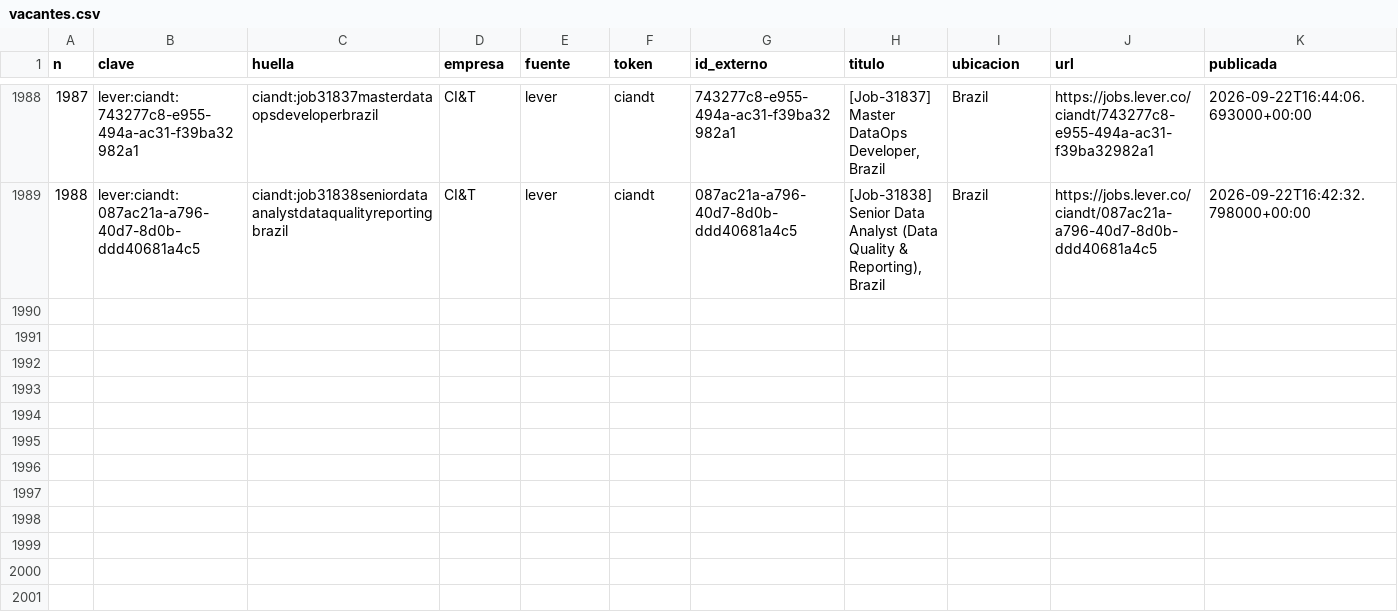
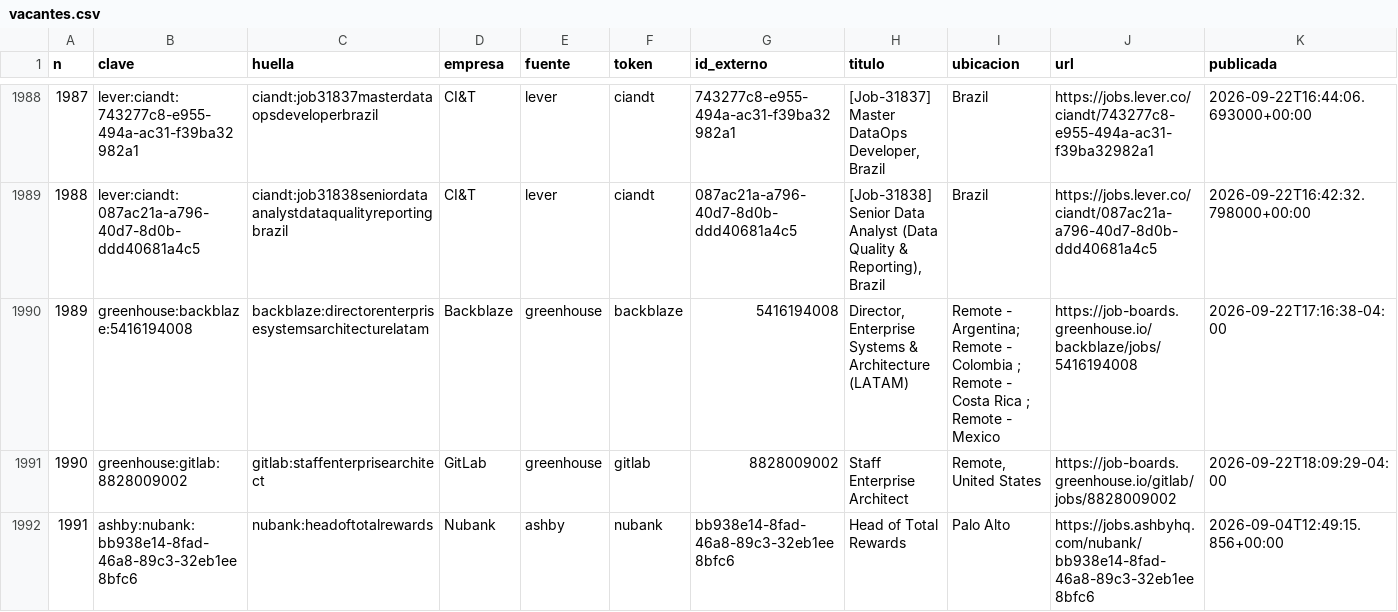
Before and after one commit to juanftoro2006/Radar_Vacantes, a CSV file: data/vacantes.csv, drawn as a sheet; only a part is shown, gaps mark what is left out; rows hold the shown columns only; the diff covers the shown part only; the diff names each change by its address in the sheet, - before the commit and + after, or states it on an @@ line.

```diff
--- a/data/vacantes.csv
+++ b/data/vacantes.csv
+row 1990: 1989 | greenhouse:backblaze:5416194008 | backblaze:directorenterprisesystemsarchitecturelatam | Backblaze | greenhouse | backblaze | 5416194008 | Director, Enterprise Systems & Architecture (LATAM) | Remote - Argentina; Remote - Colombia ; Remote - Costa Rica ; Remote - Mexico | https://job-boards.greenhouse.io/backblaze/jobs/5416194008 | 2026-09-22T17:16:38-04:00
+row 1991: 1990 | greenhouse:gitlab:8828009002 | gitlab:staffenterprisearchitect | GitLab | greenhouse | gitlab | 8828009002 | Staff Enterprise Architect | Remote, United States | https://job-boards.greenhouse.io/gitlab/jobs/8828009002 | 2026-09-22T18:09:29-04:00
+row 1992: 1991 | ashby:nubank:bb938e14-8fad-46a8-89c3-32eb1ee8bfc6 | nubank:headoftotalrewards | Nubank | ashby | nubank | bb938e14-8fad-46a8-89c3-32eb1ee8bfc6 | Head of Total Rewards | Palo Alto | https://jobs.ashbyhq.com/nubank/bb938e14-8fad-46a8-89c3-32eb1ee8bfc6 | 2026-09-04T12:49:15.856+00:00
```
Also changed, not shown: 2 added rows and 8 edited cells elsewhere in this file, 1 other file.
